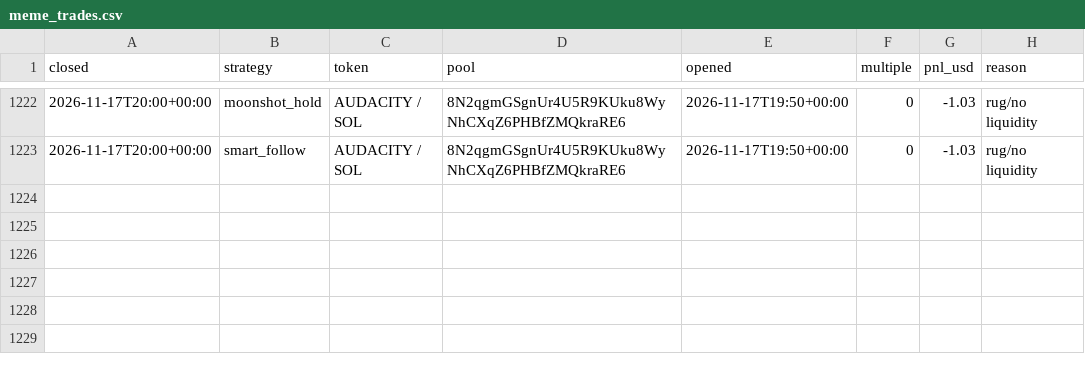
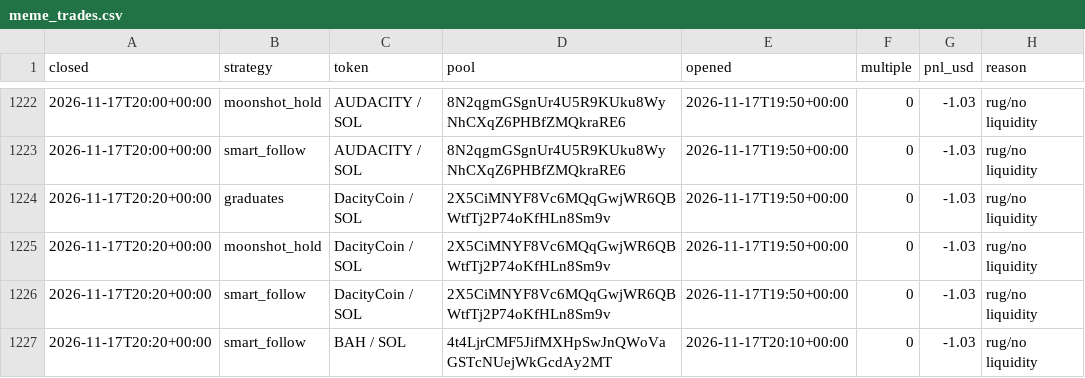
Before and after one commit to TChaplain/data-pipeline-lab, a CSV file: journal/meme_trades.csv, drawn as a sheet; only a part is shown, gaps mark what is left out; the diff names each change by its address in the sheet, - before the commit and + after, or states it on an @@ line.

```diff
--- a/journal/meme_trades.csv
+++ b/journal/meme_trades.csv
+row 1224: 2026-11-17T20:20+00:00 | graduates | DacityCoin / SOL | 2X5CiMNYF8Vc6MQqGwjWR6QBWtfTj2P74oKfHLn8Sm9v | 2026-11-17T19:50+00:00 | 0 | -1.03 | rug/no liquidity
+row 1225: 2026-11-17T20:20+00:00 | moonshot_hold | DacityCoin / SOL | 2X5CiMNYF8Vc6MQqGwjWR6QBWtfTj2P74oKfHLn8Sm9v | 2026-11-17T19:50+00:00 | 0 | -1.03 | rug/no liquidity
+row 1226: 2026-11-17T20:20+00:00 | smart_follow | DacityCoin / SOL | 2X5CiMNYF8Vc6MQqGwjWR6QBWtfTj2P74oKfHLn8Sm9v | 2026-11-17T19:50+00:00 | 0 | -1.03 | rug/no liquidity
+row 1227: 2026-11-17T20:20+00:00 | smart_follow | BAH / SOL | 4t4LjrCMF5JifMXHpSwJnQWoVaGSTcNUejWkGcdAy2MT | 2026-11-17T20:10+00:00 | 0 | -1.03 | rug/no liquidity
```
Also changed, not shown: 3 other files.
